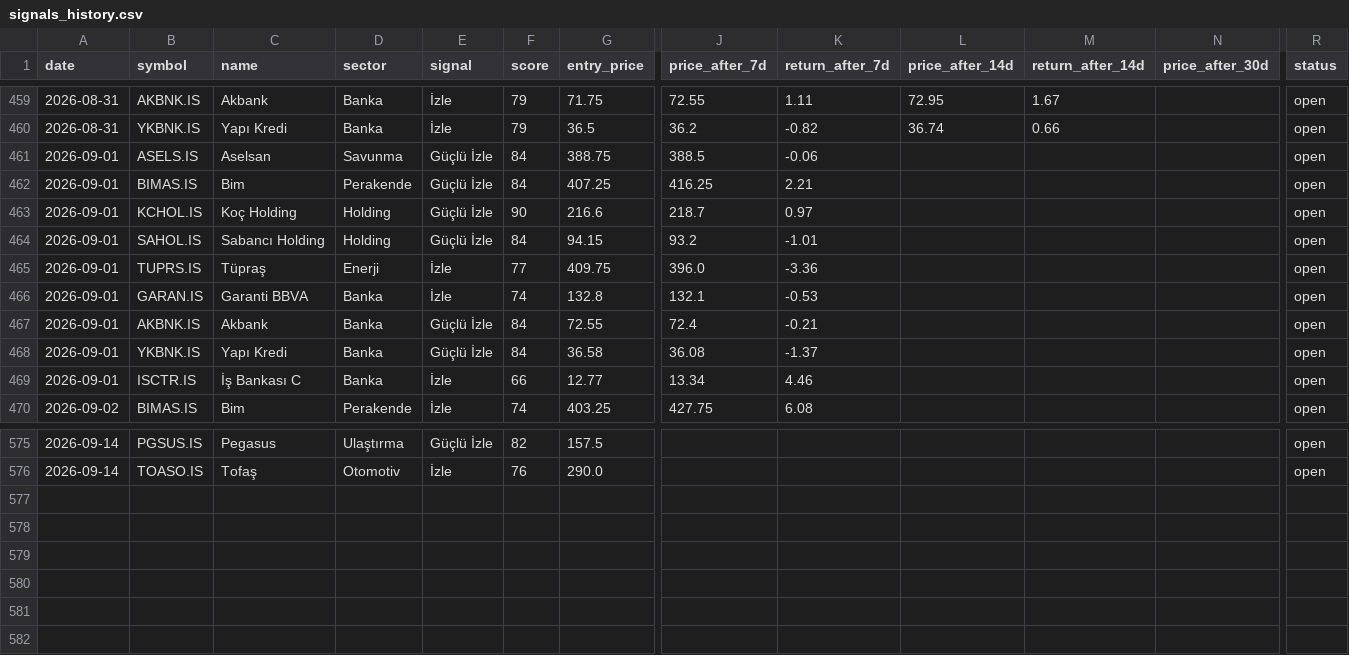
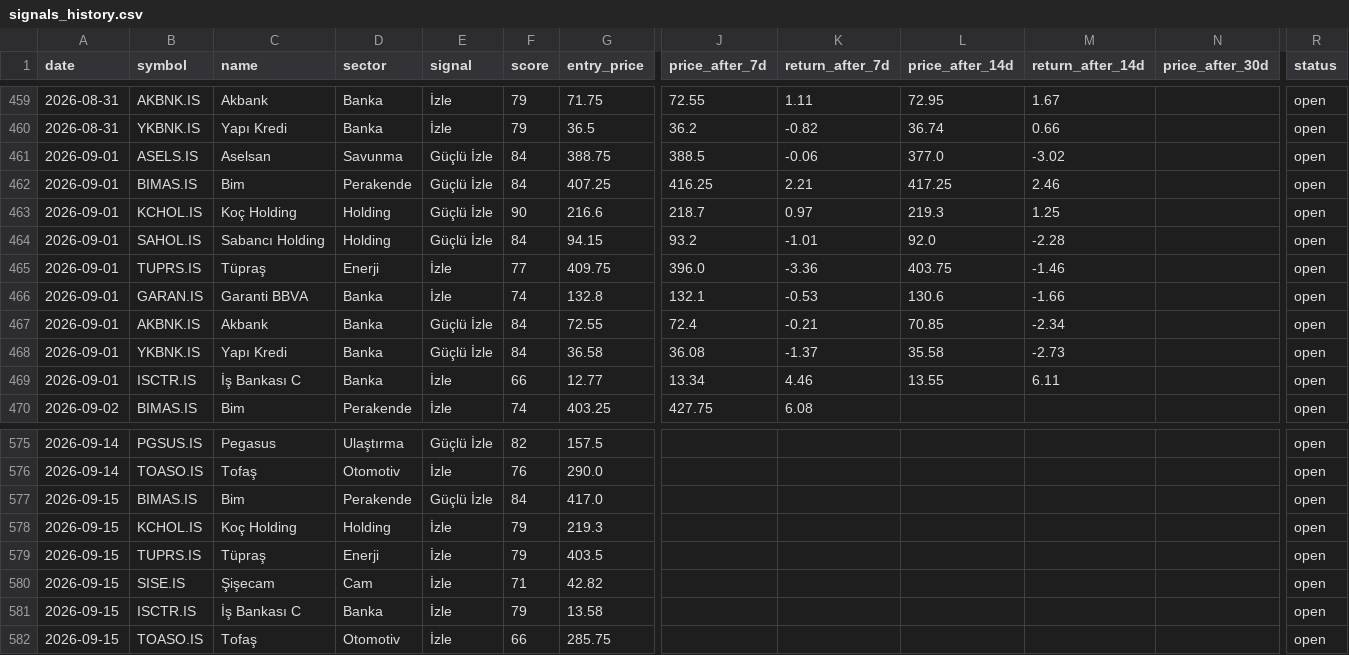
Before and after one commit to semreerol/BistTraderBot, a CSV file: data/signals_history.csv, drawn as a sheet; only a part is shown, gaps mark what is left out; rows hold the shown columns only; the diff covers the shown part only; the diff names each change by its address in the sheet, - before the commit and + after, or states it on an @@ line.

```diff
--- a/data/signals_history.csv
+++ b/data/signals_history.csv
-L461 (price_after_14d): (empty)
+L461 (price_after_14d): 377.0
-M461 (return_after_14d): (empty)
+M461 (return_after_14d): -3.02
-L462 (price_after_14d): (empty)
+L462 (price_after_14d): 417.25
-M462 (return_after_14d): (empty)
+M462 (return_after_14d): 2.46
-L463 (price_after_14d): (empty)
+L463 (price_after_14d): 219.3
-M463 (return_after_14d): (empty)
+M463 (return_after_14d): 1.25
-L464 (price_after_14d): (empty)
+L464 (price_after_14d): 92.0
-M464 (return_after_14d): (empty)
+M464 (return_after_14d): -2.28
-L465 (price_after_14d): (empty)
+L465 (price_after_14d): 403.75
-M465 (return_after_14d): (empty)
+M465 (return_after_14d): -1.46
-L466 (price_after_14d): (empty)
+L466 (price_after_14d): 130.6
-M466 (return_after_14d): (empty)
+M466 (return_after_14d): -1.66
-L467 (price_after_14d): (empty)
+L467 (price_after_14d): 70.85
-M467 (return_after_14d): (empty)
+M467 (return_after_14d): -2.34
-L468 (price_after_14d): (empty)
+L468 (price_after_14d): 35.58
-M468 (return_after_14d): (empty)
+M468 (return_after_14d): -2.73
-L469 (price_after_14d): (empty)
+L469 (price_after_14d): 13.55
-M469 (return_after_14d): (empty)
+M469 (return_after_14d): 6.11
+row 577: 2026-09-15 | BIMAS.IS | Bim | Perakende | Güçlü İzle | 84 | 417.0 |  |  |  |  |  | open
+row 578: 2026-09-15 | KCHOL.IS | Koç Holding | Holding | İzle | 79 | 219.3 |  |  |  |  |  | open
+row 579: 2026-09-15 | TUPRS.IS | Tüpraş | Enerji | İzle | 79 | 403.5 |  |  |  |  |  | open
+row 580: 2026-09-15 | SISE.IS | Şişecam | Cam | İzle | 71 | 42.82 |  |  |  |  |  | open
+row 581: 2026-09-15 | ISCTR.IS | İş Bankası C | Banka | İzle | 79 | 13.58 |  |  |  |  |  | open
+row 582: 2026-09-15 | TOASO.IS | Tofaş | Otomotiv | İzle | 66 | 285.75 |  |  |  |  |  | open
```
Also changed, not shown: 30 edited cells elsewhere in this file.
